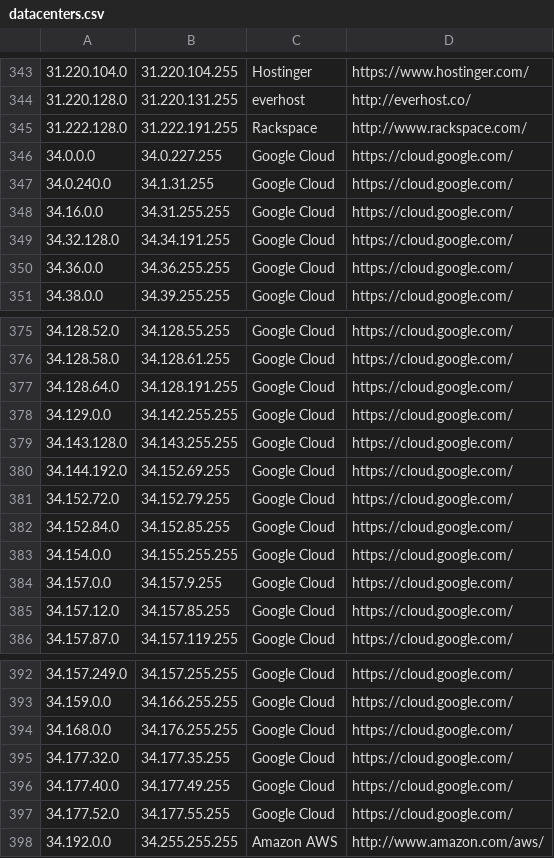
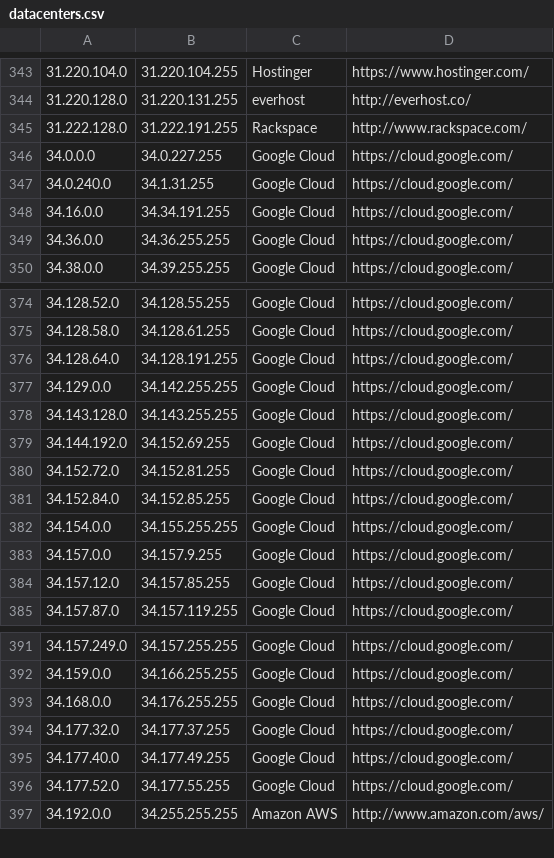
Before and after one commit to growlfm/ipcat, a CSV file: datacenters.csv, drawn as a sheet; only a part is shown, gaps mark what is left out.

Commit message:
Update IP list

```diff
--- a/datacenters.csv
+++ b/datacenters.csv
@@ -347,4 +347,3 @@
 34.0.240.0,34.1.31.255,Google Cloud,https://cloud.google.com/
-34.16.0.0,34.31.255.255,Google Cloud,https://cloud.google.com/
-34.32.128.0,34.34.191.255,Google Cloud,https://cloud.google.com/
+34.16.0.0,34.34.191.255,Google Cloud,https://cloud.google.com/
 34.36.0.0,34.36.255.255,Google Cloud,https://cloud.google.com/
@@ -380,3 +379,3 @@
 34.144.192.0,34.152.69.255,Google Cloud,https://cloud.google.com/
-34.152.72.0,34.152.79.255,Google Cloud,https://cloud.google.com/
+34.152.72.0,34.152.81.255,Google Cloud,https://cloud.google.com/
 34.152.84.0,34.152.85.255,Google Cloud,https://cloud.google.com/
@@ -394,3 +393,3 @@
 34.168.0.0,34.176.255.255,Google Cloud,https://cloud.google.com/
-34.177.32.0,34.177.35.255,Google Cloud,https://cloud.google.com/
+34.177.32.0,34.177.37.255,Google Cloud,https://cloud.google.com/
 34.177.40.0,34.177.49.255,Google Cloud,https://cloud.google.com/
```
Also changed, not shown: datacenters-stats.csv.
